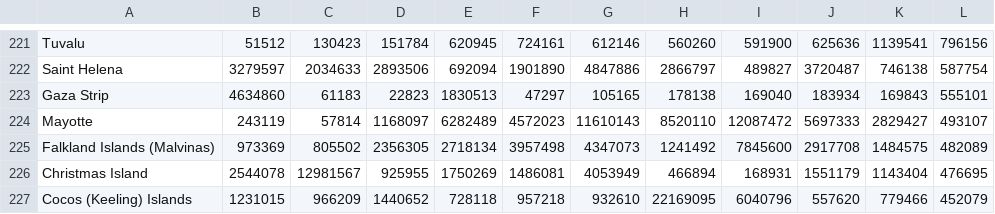
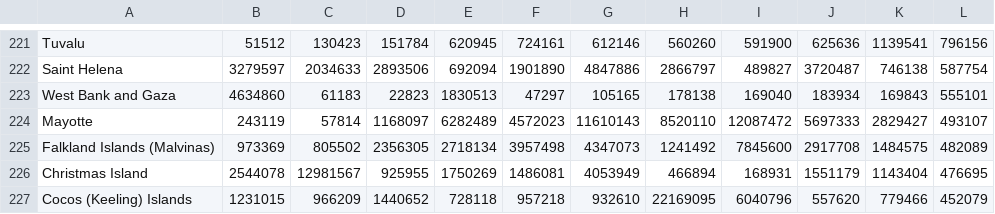
Before and after one commit to 8135tao/US-import-export, a CSV file: DATA_Exports_of_NAICS_Total_All_Merchandise.csv, drawn as a sheet; only a part is shown, gaps mark what is left out; the diff covers the shown part only.

```diff
--- a/DATA_Exports_of_NAICS_Total_All_Merchandise.csv
+++ b/DATA_Exports_of_NAICS_Total_All_Merchandise.csv
@@ -222,3 +222,3 @@ Tuvalu,51512,130423,151784,620945,724161,612146,560260,591900,625636,1139541,796
 Saint Helena,3279597,2034633,2893506,692094,1901890,4847886,2866797,489827,3720487,746138,587754
-Gaza Strip,4634860,61183,22823,1830513,47297,105165,178138,169040,183934,169843,555101
+West Bank and Gaza,4634860,61183,22823,1830513,47297,105165,178138,169040,183934,169843,555101
 Mayotte,243119,57814,1168097,6282489,4572023,11610143,8520110,12087472,5697333,2829427,493107
```
Also changed, not shown: 57 edited cells elsewhere in this file, DATA_Imports_of_NAICS_Total_All_Merchandise.csv, mean_impo_expo_gdp_country.csv, 3 other files.
